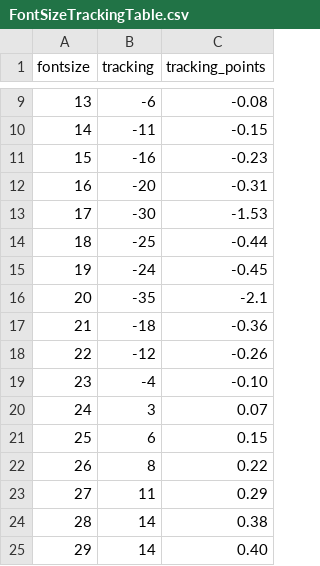
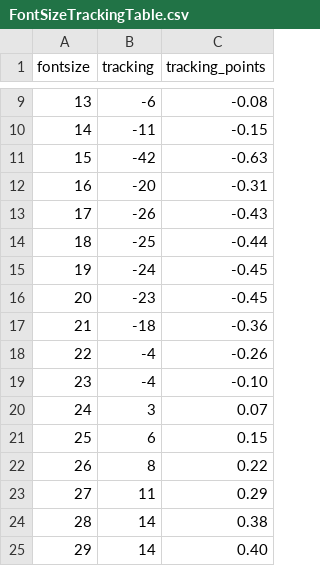
Before and after one commit to JinYuchyi/PSDStringPredictor, a CSV file: PSDStringPredictor/Resources/FontSizeTrackingTable.csv, drawn as a sheet; only a part is shown, gaps mark what is left out.

```diff
--- a/PSDStringPredictor/Resources/FontSizeTrackingTable.csv
+++ b/PSDStringPredictor/Resources/FontSizeTrackingTable.csv
@@ -10,10 +10,10 @@ fontsize,tracking,tracking_points
 14,-11,-0.15
-15,-16,-0.23
+15,-42,-0.63
 16,-20,-0.31
-17,-30,-1.53
+17,-26,-0.43
 18,-25,-0.44
 19,-24,-0.45
-20,-35,-2.1
+20,-23,-0.45
 21,-18,-0.36
-22,-12,-0.26
+22,-4,-0.26
 23,-4,-0.10
```
Also changed, not shown: 12 other files.
